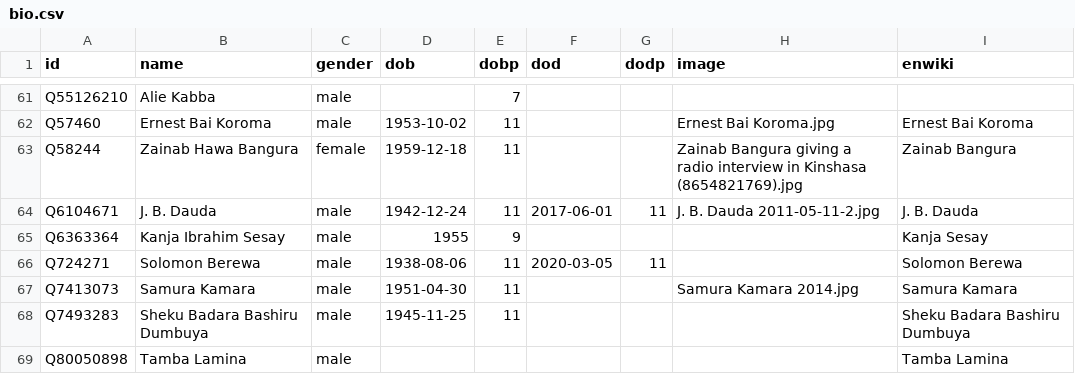
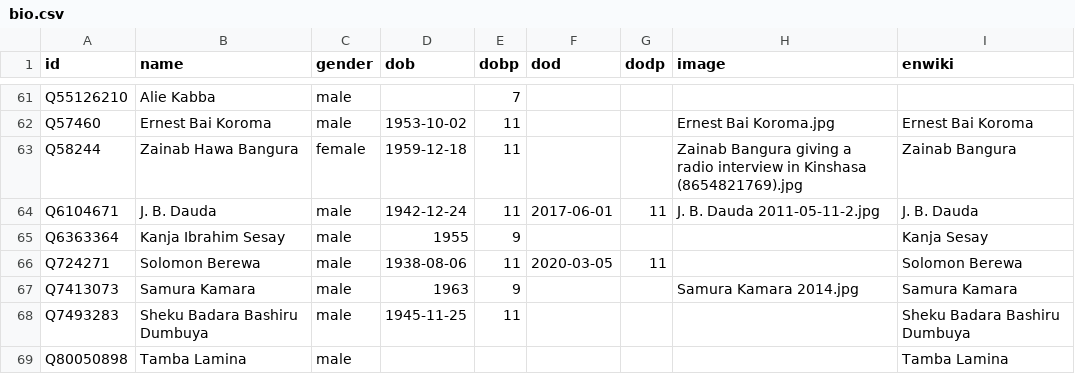
Before and after one commit to every-politician-scrapers/sierra-leone, a CSV file: html/bio.csv, drawn as a sheet; only a part is shown, gaps mark what is left out.

Commit message:
PCB update

```diff
--- a/html/bio.csv
+++ b/html/bio.csv
@@ -66,3 +66,3 @@ Q6363364,Kanja Ibrahim Sesay,male,1955,9,,,,Kanja Sesay
 Q724271,Solomon Berewa,male,1938-08-06,11,2020-03-05,11,,Solomon Berewa
-Q7413073,Samura Kamara,male,1951-04-30,11,,,Samura Kamara 2014.jpg,Samura Kamara
+Q7413073,Samura Kamara,male,1963,9,,,Samura Kamara 2014.jpg,Samura Kamara
 Q7493283,Sheku Badara Bashiru Dumbuya,male,1945-11-25,11,,,,Sheku Badara Bashiru Dumbuya
```
